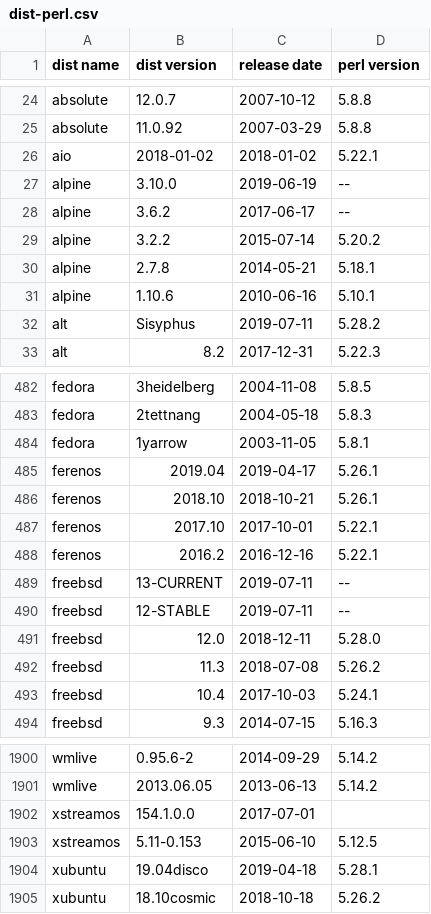
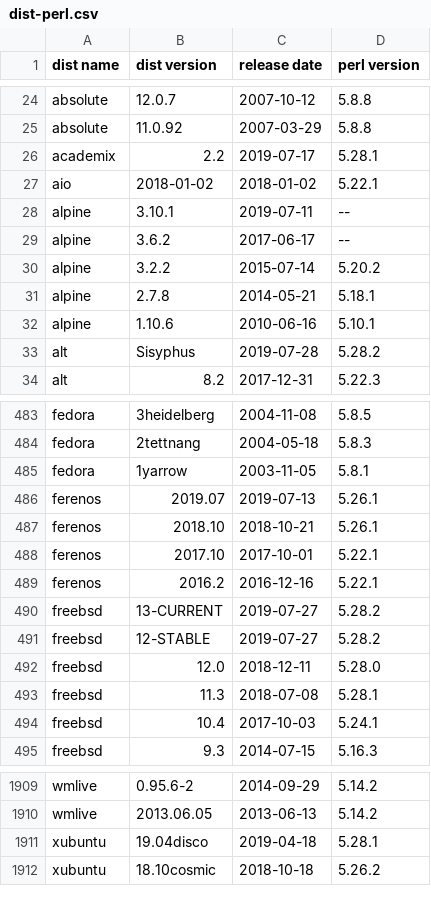
Before and after one commit to Tux/System-Info, a CSV file: sandbox/dist-perl.csv, drawn as a sheet; only a part is shown, gaps mark what is left out; the diff covers the shown part only.

Commit message:
Update distro list
• Added   academix, openmamba
• Removed maui, xstreamos
• Updated alpine, antix, arco, bicom, bluestar, clonezilla, deepin,
  emmabuntus, exe, ferenos, freebsd, kaos, kdeneon, nst, oracle, primtux,
  proxmox, q4os, raspbian, simplicity, slackel, sparky, trident, univention,
  volumio, vyos

```diff
--- a/sandbox/dist-perl.csv
+++ b/sandbox/dist-perl.csv
@@ -25,4 +25,5 @@ absolute,12.0.7,2007-10-12,5.8.8
 absolute,11.0.92,2007-03-29,5.8.8
+academix,2.2,2019-07-17,5.28.1
 aio,2018-01-02,2018-01-02,5.22.1
-alpine,3.10.0,2019-06-19,--
+alpine,3.10.1,2019-07-11,--
 alpine,3.6.2,2017-06-17,--
@@ -31,3 +32,3 @@ alpine,2.7.8,2014-05-21,5.18.1
 alpine,1.10.6,2010-06-16,5.10.1
-alt,Sisyphus,2019-07-11,5.28.2
+alt,Sisyphus,2019-07-28,5.28.2
 alt,8.2,2017-12-31,5.22.3
@@ -484,3 +485,3 @@ fedora,2tettnang,2004-05-18,5.8.3
 fedora,1yarrow,2003-11-05,5.8.1
-ferenos,2019.04,2019-04-17,5.26.1
+ferenos,2019.07,2019-07-13,5.26.1
 ferenos,2018.10,2018-10-21,5.26.1
@@ -488,6 +489,6 @@ ferenos,2017.10,2017-10-01,5.22.1
 ferenos,2016.2,2016-12-16,5.22.1
-freebsd,13-CURRENT,2019-07-11,--
-freebsd,12-STABLE,2019-07-11,--
+freebsd,13-CURRENT,2019-07-27,5.28.2
+freebsd,12-STABLE,2019-07-27,5.28.2
 freebsd,12.0,2018-12-11,5.28.0
-freebsd,11.3,2018-07-08,5.26.2
+freebsd,11.3,2018-07-08,5.28.1
 freebsd,10.4,2017-10-03,5.24.1
@@ -1901,4 +1910,2 @@ wmlive,0.95.6-2,2014-09-29,5.14.2
 wmlive,2013.06.05,2013-06-13,5.14.2
-xstreamos,154.1.0.0,2017-07-01," "
-xstreamos,5.11-0.153,2015-06-10,5.12.5
 xubuntu,19.04disco,2019-04-18,5.28.1
```
Also changed, not shown: 12 added rows, 4 removed rows and 63 edited cells elsewhere in this file.
